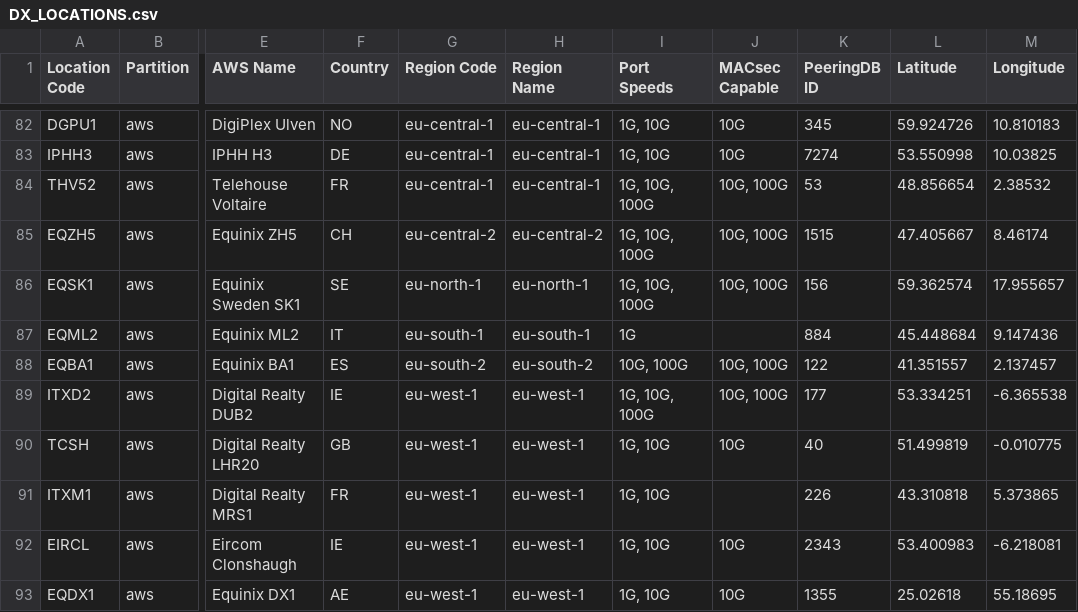
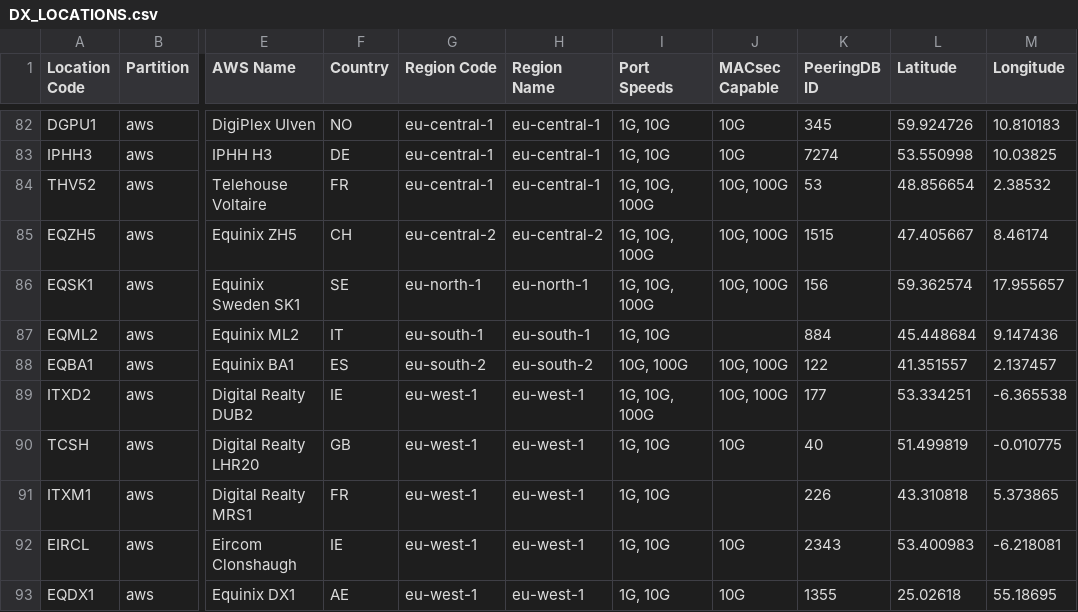
Before and after one commit to chriselsen/dx-location-details, a CSV file: output/DX_LOCATIONS.csv, drawn as a sheet; only a part is shown, gaps mark what is left out; the diff names each change by its address in the sheet, - before the commit and + after, or states it on an @@ line.

```diff
--- a/output/DX_LOCATIONS.csv
+++ b/output/DX_LOCATIONS.csv
-I87 (Port Speeds): 1G
+I87 (Port Speeds): 1G, 10G
```
Also changed, not shown: 4 other files.
